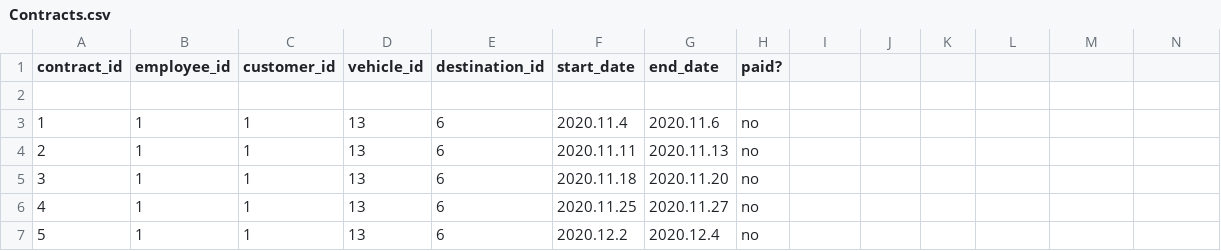
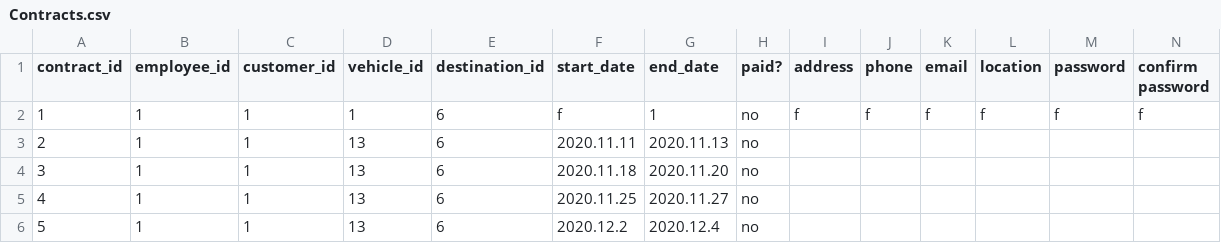
Before and after one commit to arnort20/ChuckNorris, a CSV file: Data_files/Contracts.csv, drawn as a sheet; only a part is shown; removed rows and columns are numbered as before the commit, all else as after; the diff names each change by its address in the sheet, - before the commit and + after, or states it on an @@ line.

```diff
--- a/Data_files/Contracts.csv
+++ b/Data_files/Contracts.csv
-I1: (empty)
+I1: address
-J1: (empty)
+J1: phone
-K1: (empty)
+K1: email
-L1: (empty)
+L1: location
-M1: (empty)
+M1: password
-N1: (empty)
+N1: confirm password
-row 2: (empty)
+row 2: 1 | 1 | 1 | 1 | 6 | f | 1 | no | f | f | f | f | f | f
-row 3: 1 | 1 | 1 | 13 | 6 | 2020.11.4 | 2020.11.6 | no
```
Also changed, not shown: Data_files/bills.csv, 1 other file.
